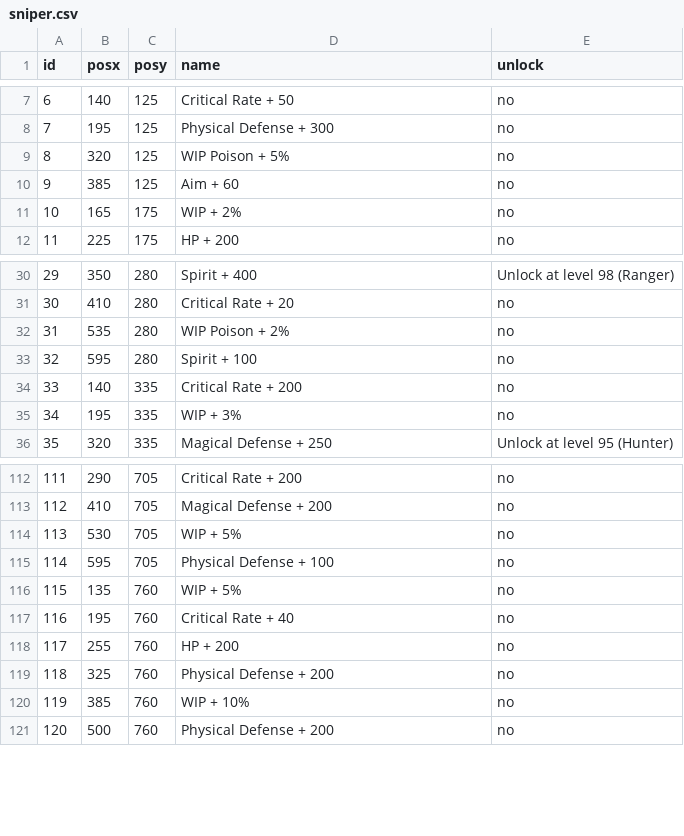
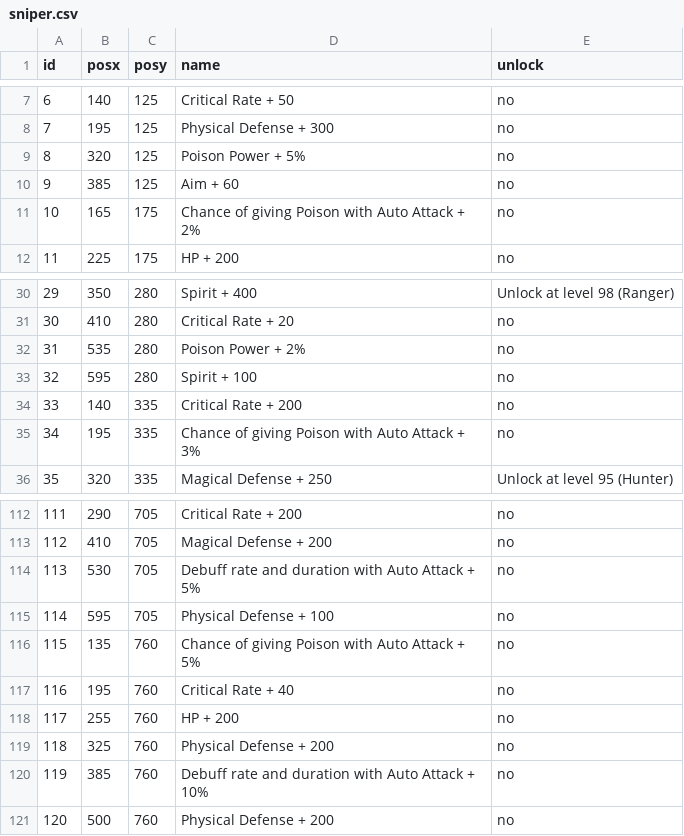
Before and after one commit to Spikan26/BDFE-SkillTree, a CSV file: csv/sniper.csv, drawn as a sheet; only a part is shown, gaps mark what is left out; the diff covers the shown part only.

```diff
--- a/csv/sniper.csv
+++ b/csv/sniper.csv
@@ -8,5 +8,5 @@ id,posx,posy,name,unlock
 7,195,125,Physical Defense + 300,no
-8,320,125,WIP Poison + 5%,no
+8,320,125,Poison Power + 5%,no
 9,385,125,Aim + 60,no
-10,165,175,WIP + 2%,no
+10,165,175,Chance of giving Poison with Auto Attack + 2%,no
 11,225,175,HP + 200,no
@@ -31,6 +31,6 @@ id,posx,posy,name,unlock
 30,410,280,Critical Rate + 20,no
-31,535,280,WIP Poison + 2%,no
+31,535,280,Poison Power + 2%,no
 32,595,280,Spirit + 100,no
 33,140,335,Critical Rate + 200,no
-34,195,335,WIP + 3%,no
+34,195,335,Chance of giving Poison with Auto Attack + 3%,no
 35,320,335,Magical Defense + 250,Unlock at level 95 (Hunter)
@@ -113,5 +113,5 @@ id,posx,posy,name,unlock
 112,410,705,Magical Defense + 200,no
-113,530,705,WIP + 5%,no
+113,530,705,Debuff rate and duration with Auto Attack + 5%,no
 114,595,705,Physical Defense + 100,no
-115,135,760,WIP + 5%,no
+115,135,760,Chance of giving Poison with Auto Attack + 5%,no
 116,195,760,Critical Rate + 40,no
@@ -119,3 +119,3 @@ id,posx,posy,name,unlock
 118,325,760,Physical Defense + 200,no
-119,385,760,WIP + 10%,no
+119,385,760,Debuff rate and duration with Auto Attack + 10%,no
 120,500,760,Physical Defense + 200,no
```
Also changed, not shown: 21 edited cells elsewhere in this file.
